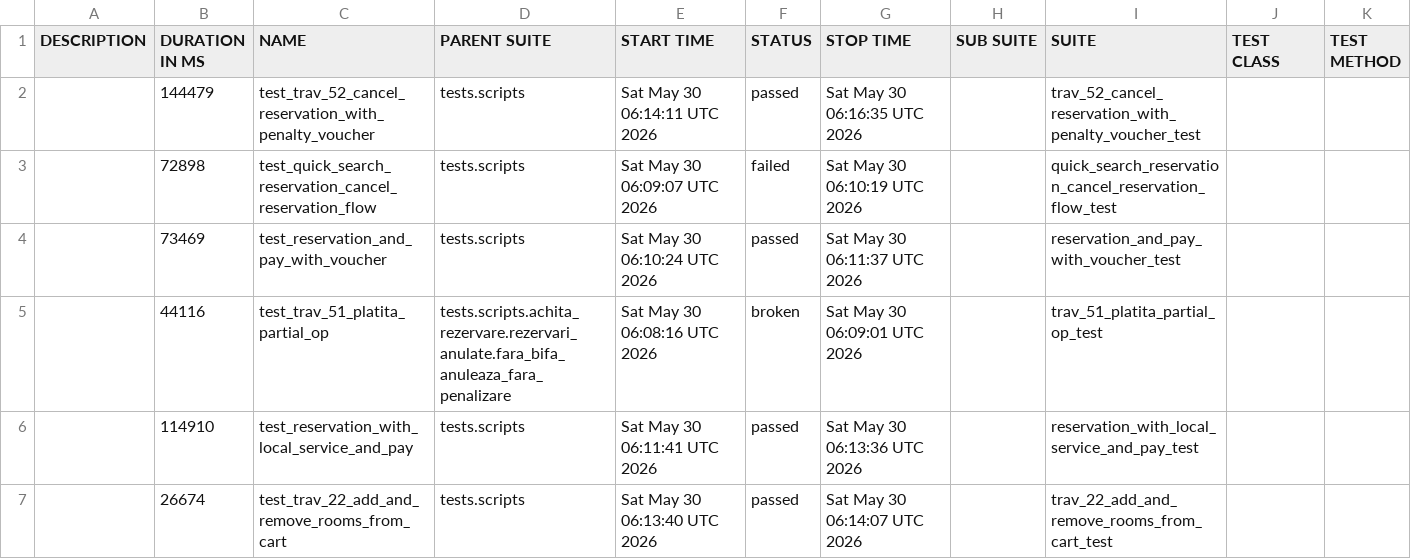
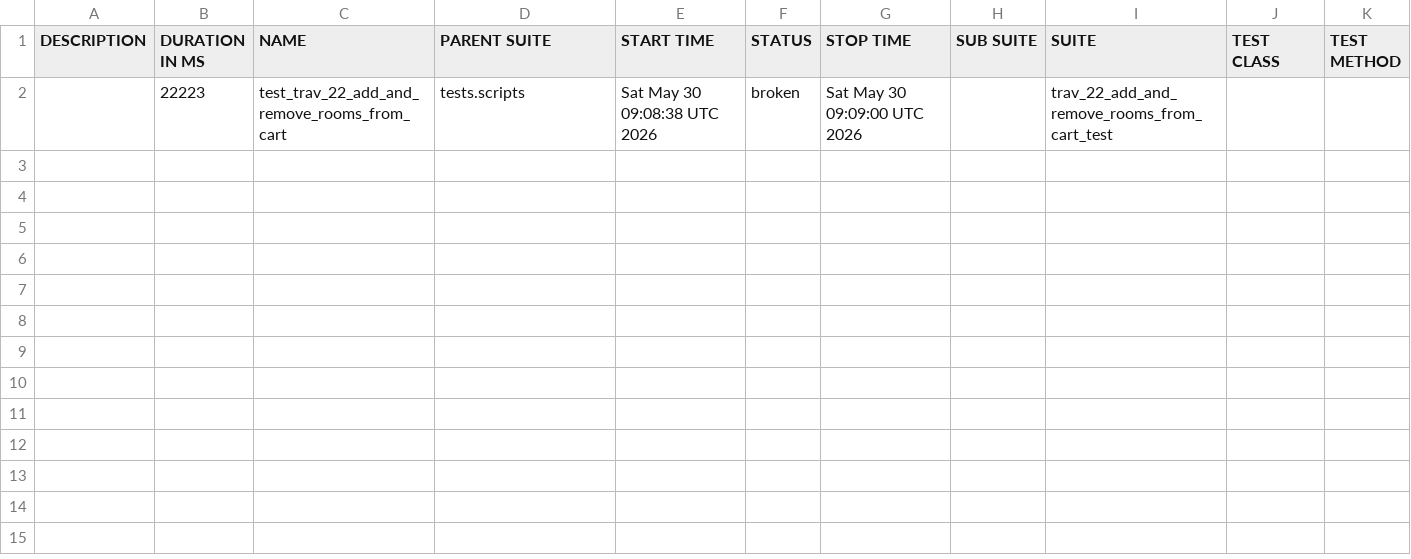
Before and after one commit to gabrielfilipwesrom/qa-reports, a CSV file: data/suites.csv, drawn as a sheet.

```diff
--- a/data/suites.csv
+++ b/data/suites.csv
@@ -1,7 +1,2 @@
 "DESCRIPTION","DURATION IN MS","NAME","PARENT SUITE","START TIME","STATUS","STOP TIME","SUB SUITE","SUITE","TEST CLASS","TEST METHOD"
-"","144479","test_trav_52_cancel_reservation_with_penalty_voucher","tests.scripts","Sat May 30 06:14:11 UTC 2026","passed","Sat May 30 06:16:35 UTC 2026","","trav_52_cancel_reservation_with_penalty_voucher_test","",""
-"","72898","test_quick_search_reservation_cancel_reservation_flow","tests.scripts","Sat May 30 06:09:07 UTC 2026","failed","Sat May 30 06:10:19 UTC 2026","","quick_search_reservation_cancel_reservation_flow_test","",""
-"","73469","test_reservation_and_pay_with_voucher","tests.scripts","Sat May 30 06:10:24 UTC 2026","passed","Sat May 30 06:11:37 UTC 2026","","reservation_and_pay_with_voucher_test","",""
-"","44116","test_trav_51_platita_partial_op","tests.scripts.achita_rezervare.rezervari_anulate.fara_bifa_anuleaza_fara_penalizare","Sat May 30 06:08:16 UTC 2026","broken","Sat May 30 06:09:01 UTC 2026","","trav_51_platita_partial_op_test","",""
-"","114910","test_reservation_with_local_service_and_pay","tests.scripts","Sat May 30 06:11:41 UTC 2026","passed","Sat May 30 06:13:36 UTC 2026","","reservation_with_local_service_and_pay_test","",""
-"","26674","test_trav_22_add_and_remove_rooms_from_cart","tests.scripts","Sat May 30 06:13:40 UTC 2026","passed","Sat May 30 06:14:07 UTC 2026","","trav_22_add_and_remove_rooms_from_cart_test","",""
+"","22223","test_trav_22_add_and_remove_rooms_from_cart","tests.scripts","Sat May 30 09:08:38 UTC 2026","broken","Sat May 30 09:09:00 UTC 2026","","trav_22_add_and_remove_rooms_from_cart_test","",""
```
Also changed, not shown: 38 other files.
